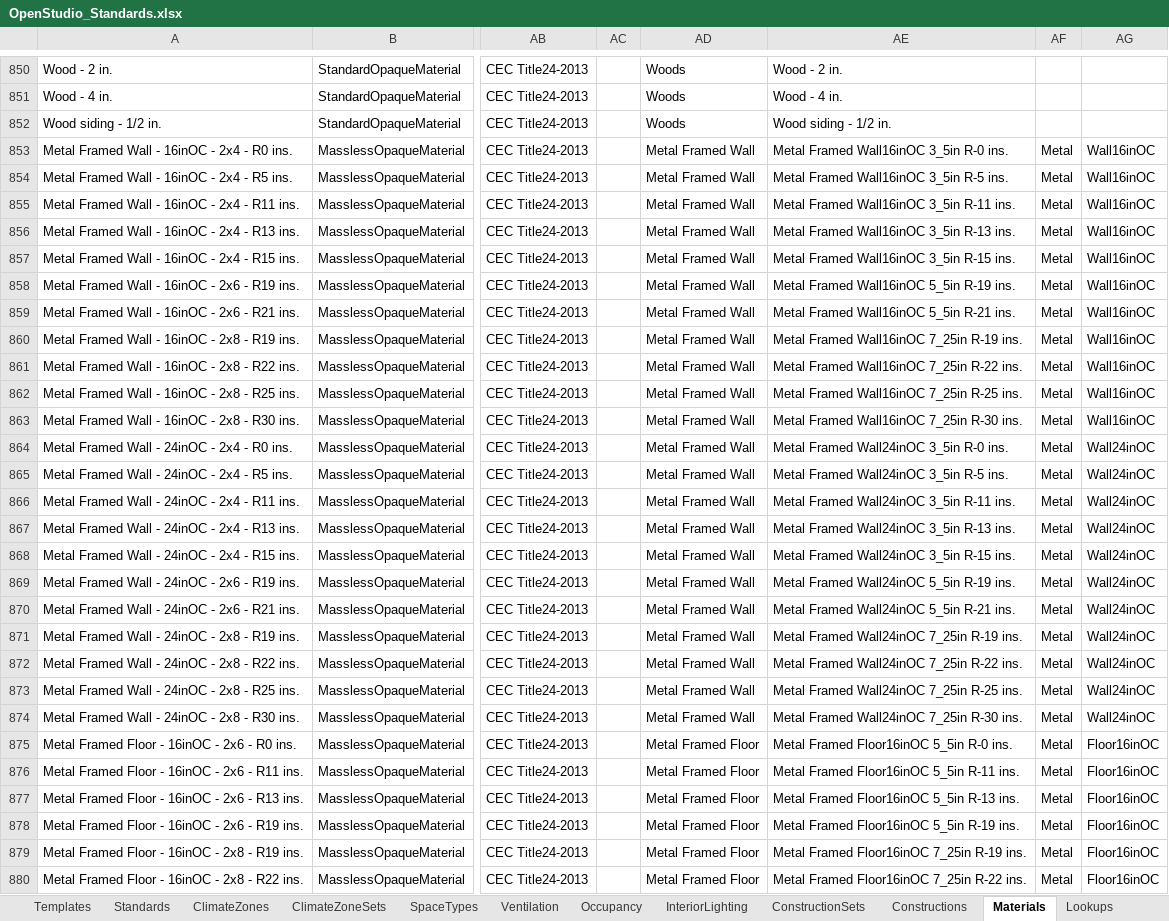
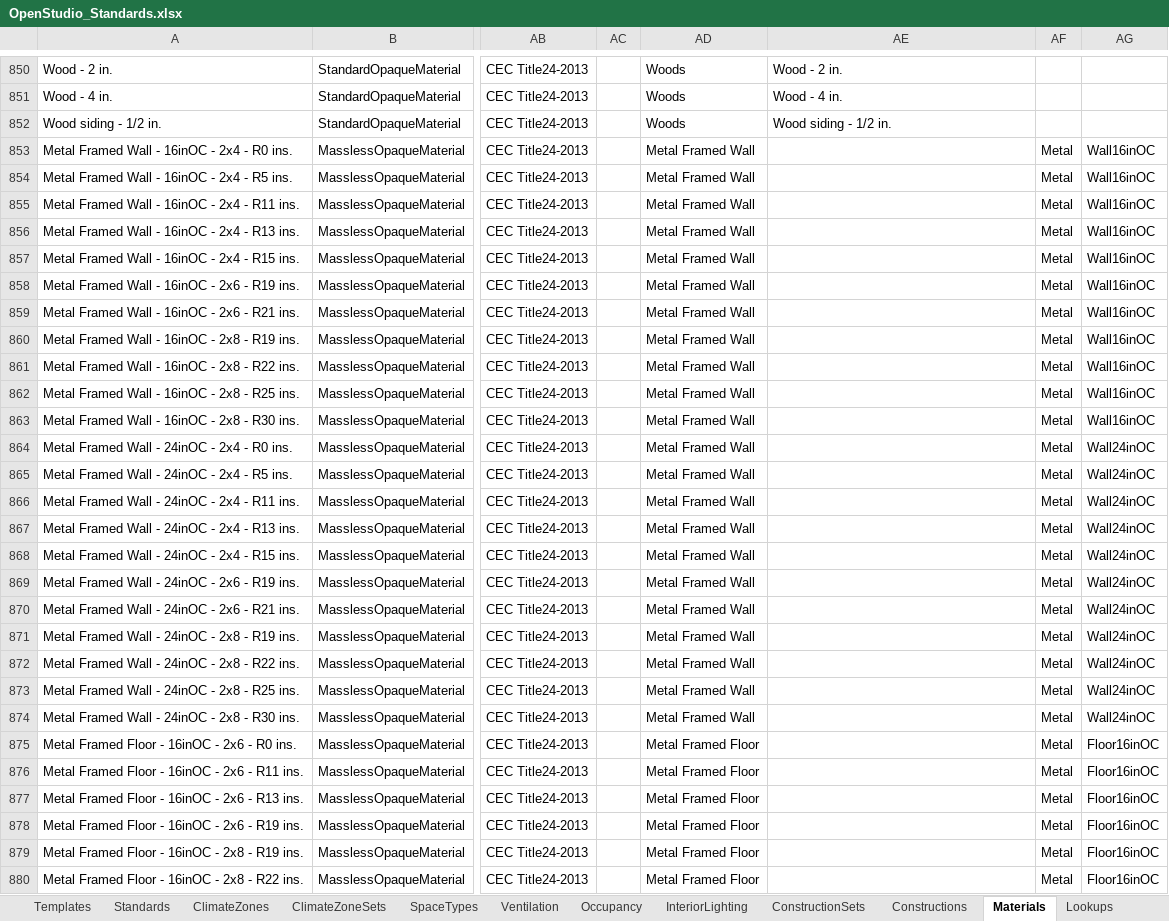
Before and after one commit to NREL/openstudio-standards, an Excel workbook: resources/OpenStudio_Standards.xlsx, sheet Materials, drawn as a sheet; only a part is shown, gaps mark what is left out; values as stored, in another font and other column widths than the file's, no borders; table styles not drawn; the diff covers the shown part only; the diff names each change by its address in the sheet, - before the commit and + after, or states it on an @@ line.

Commit message:
Removing standards id from composite materials since it is not a real id

```diff
--- a/resources/OpenStudio_Standards.xlsx (sheet Materials)
+++ b/resources/OpenStudio_Standards.xlsx (sheet Materials)
-AE853: Metal Framed Wall16inOC 3_5in R-0 ins.
+AE853: (empty)
-AE854: Metal Framed Wall16inOC 3_5in R-5 ins.
+AE854: (empty)
-AE855: Metal Framed Wall16inOC 3_5in R-11 ins.
+AE855: (empty)
-AE856: Metal Framed Wall16inOC 3_5in R-13 ins.
+AE856: (empty)
-AE857: Metal Framed Wall16inOC 3_5in R-15 ins.
+AE857: (empty)
-AE858: Metal Framed Wall16inOC 5_5in R-19 ins.
+AE858: (empty)
-AE859: Metal Framed Wall16inOC 5_5in R-21 ins.
+AE859: (empty)
-AE860: Metal Framed Wall16inOC 7_25in R-19 ins.
+AE860: (empty)
-AE861: Metal Framed Wall16inOC 7_25in R-22 ins.
+AE861: (empty)
-AE862: Metal Framed Wall16inOC 7_25in R-25 ins.
+AE862: (empty)
-AE863: Metal Framed Wall16inOC 7_25in R-30 ins.
+AE863: (empty)
-AE864: Metal Framed Wall24inOC 3_5in R-0 ins.
+AE864: (empty)
-AE865: Metal Framed Wall24inOC 3_5in R-5 ins.
+AE865: (empty)
-AE866: Metal Framed Wall24inOC 3_5in R-11 ins.
+AE866: (empty)
-AE867: Metal Framed Wall24inOC 3_5in R-13 ins.
+AE867: (empty)
-AE868: Metal Framed Wall24inOC 3_5in R-15 ins.
+AE868: (empty)
-AE869: Metal Framed Wall24inOC 5_5in R-19 ins.
+AE869: (empty)
-AE870: Metal Framed Wall24inOC 5_5in R-21 ins.
+AE870: (empty)
-AE871: Metal Framed Wall24inOC 7_25in R-19 ins.
+AE871: (empty)
-AE872: Metal Framed Wall24inOC 7_25in R-22 ins.
+AE872: (empty)
-AE873: Metal Framed Wall24inOC 7_25in R-25 ins.
+AE873: (empty)
-AE874: Metal Framed Wall24inOC 7_25in R-30 ins.
+AE874: (empty)
-AE875: Metal Framed Floor16inOC 5_5in R-0 ins.
+AE875: (empty)
-AE876: Metal Framed Floor16inOC 5_5in R-11 ins.
+AE876: (empty)
-AE877: Metal Framed Floor16inOC 5_5in R-13 ins.
+AE877: (empty)
-AE878: Metal Framed Floor16inOC 5_5in R-19 ins.
+AE878: (empty)
-AE879: Metal Framed Floor16inOC 7_25in R-19 ins.
+AE879: (empty)
-AE880: Metal Framed Floor16inOC 7_25in R-22 ins.
+AE880: (empty)
```
Also changed, not shown: 263 edited cells elsewhere in this sheet, 2 other files.
